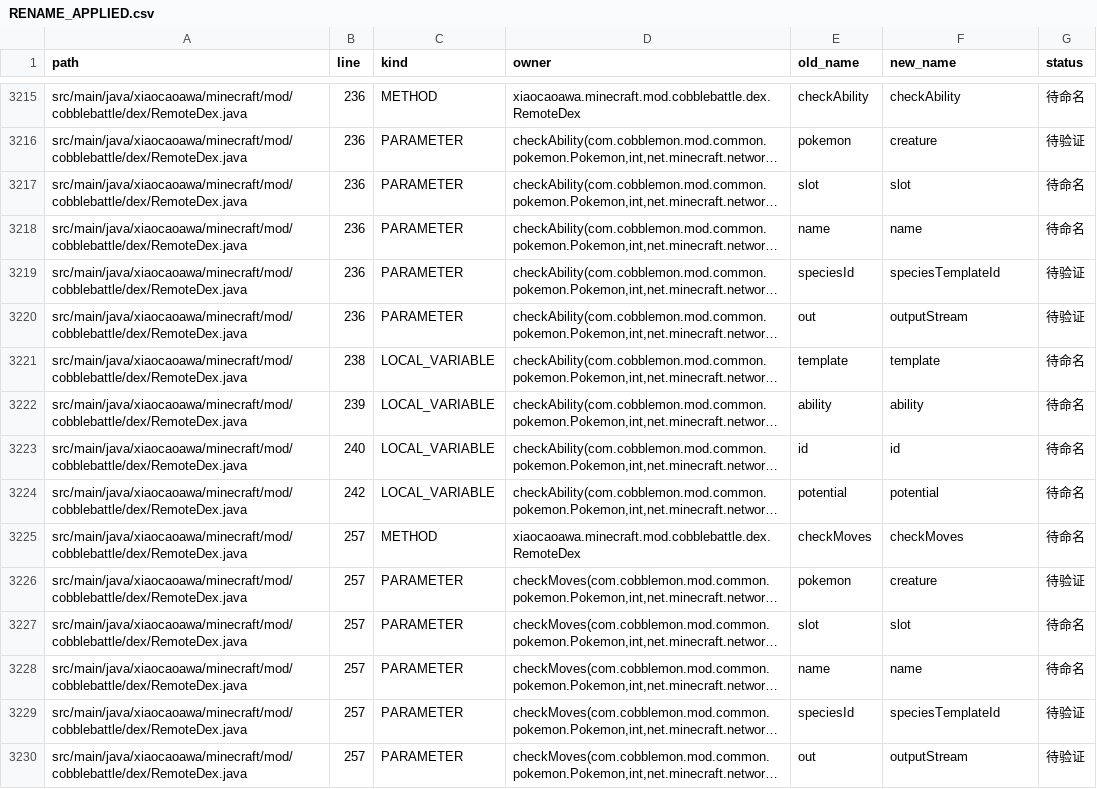
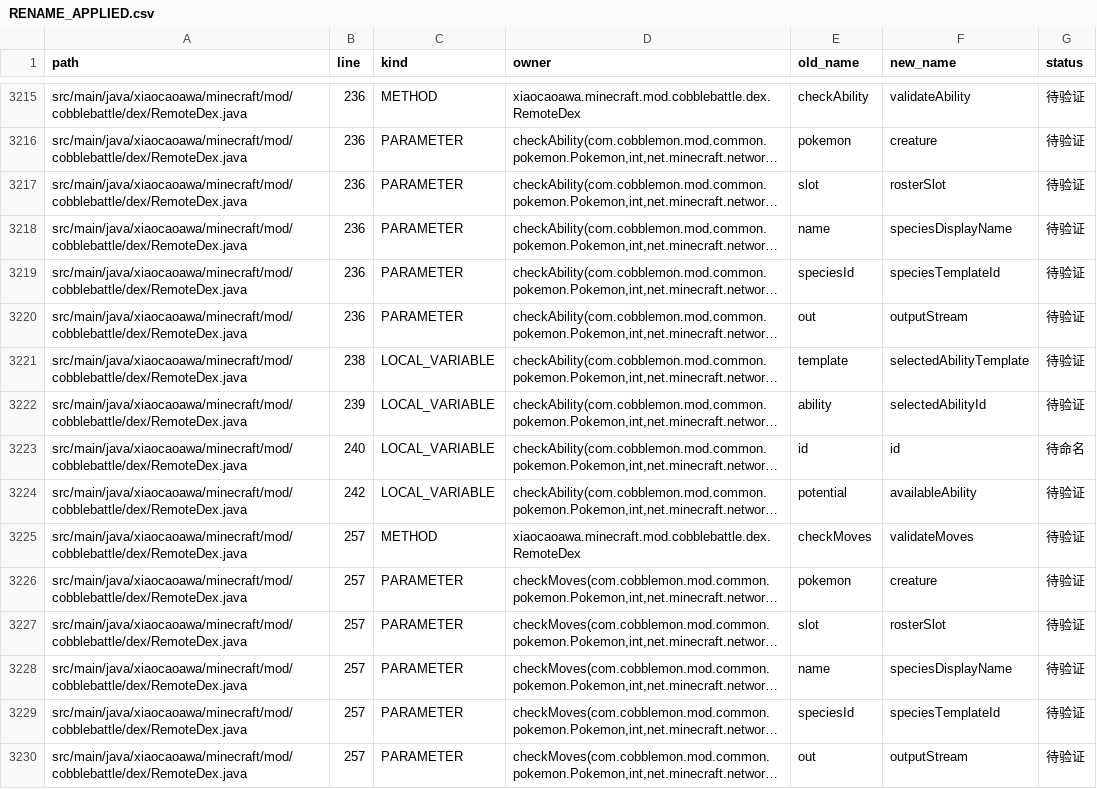
Before and after one commit to RiniceSiberia/cobblemon-shadow-battle, a CSV file: docs/refactor/RENAME_APPLIED.csv, drawn as a sheet; only a part is shown, gaps mark what is left out; long unchanged cells end in …; the diff covers the shown part only; the diff names each change by its address in the sheet, - before the commit and + after, or states it on an @@ line.

```diff
--- a/docs/refactor/RENAME_APPLIED.csv
+++ b/docs/refactor/RENAME_APPLIED.csv
-F3215 (new_name): checkAbility
+F3215 (new_name): validateAbility
-G3215 (status): 待命名
+G3215 (status): 待验证
-F3217 (new_name): slot
+F3217 (new_name): rosterSlot
-G3217:G3218 (status): 待命名
+G3217:G3218 (status): 待验证
-F3218 (new_name): name
+F3218 (new_name): speciesDisplayName
-F3221 (new_name): template
+F3221 (new_name): selectedAbilityTemplate
-G3221:G3222 (status): 待命名
+G3221:G3222 (status): 待验证
-F3222 (new_name): ability
+F3222 (new_name): selectedAbilityId
-F3224 (new_name): potential
+F3224 (new_name): availableAbility
-G3224:G3225 (status): 待命名
+G3224:G3225 (status): 待验证
-F3225 (new_name): checkMoves
+F3225 (new_name): validateMoves
-F3227 (new_name): slot
+F3227 (new_name): rosterSlot
-G3227:G3228 (status): 待命名
+G3227:G3228 (status): 待验证
-F3228 (new_name): name
+F3228 (new_name): speciesDisplayName
```
Also changed, not shown: 126 edited cells elsewhere in this file, docs/refactor/FILES.csv, 6 other files.
